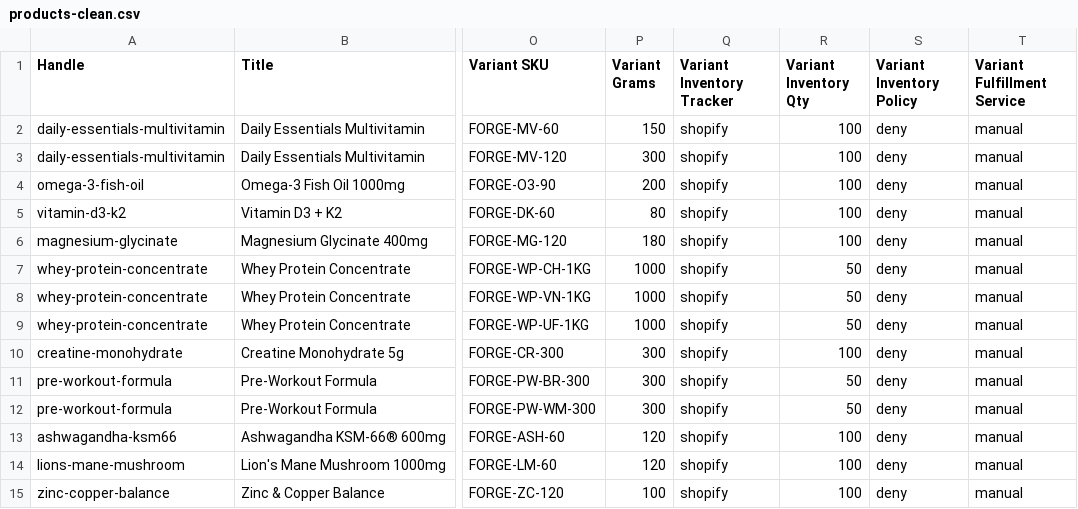
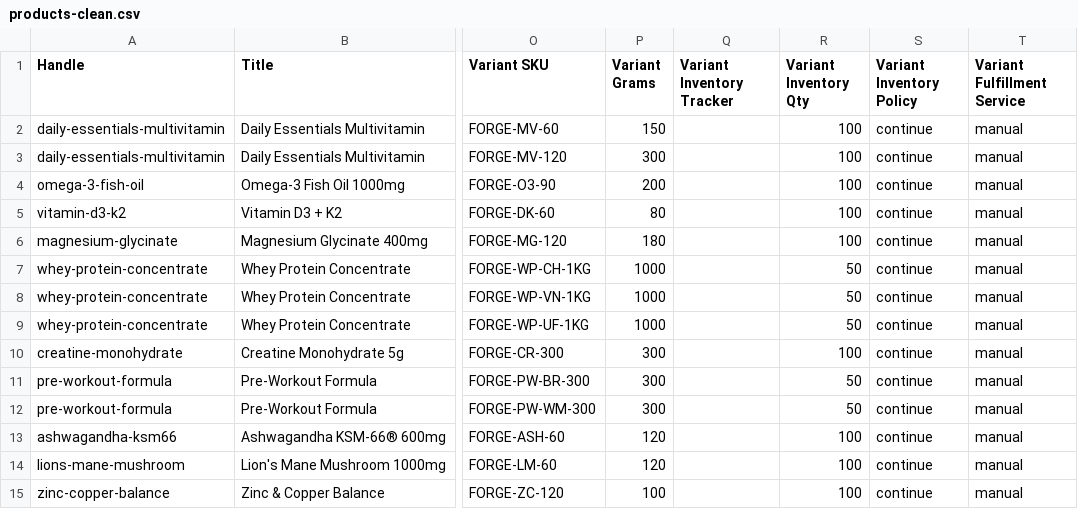
Before and after one commit to stewie1308-ui/forge-theme, a CSV file: demo/products-clean.csv, drawn as a sheet; only a part is shown, gaps mark what is left out; the diff names each change by its address in the sheet, - before the commit and + after, or states it on an @@ line.

```diff
--- a/demo/products-clean.csv
+++ b/demo/products-clean.csv
-Q2:Q15 (Variant Inventory Tracker): shopify
+Q2:Q15 (Variant Inventory Tracker): (empty)
-S2:S15 (Variant Inventory Policy): deny
+S2:S15 (Variant Inventory Policy): continue
```
Also changed, not shown: demo/products-no-images.csv, demo/products-with-metafields.csv, 2 other files.
